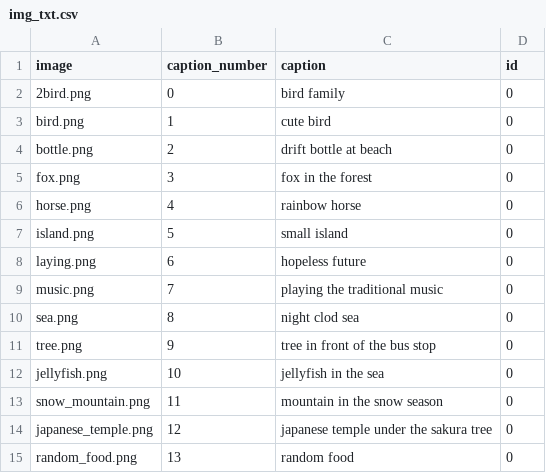
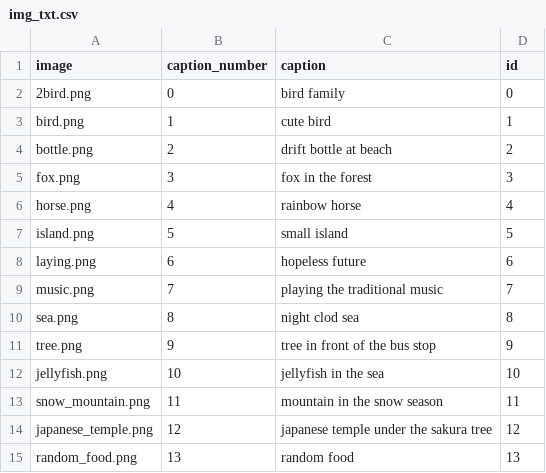
Before and after one commit to ZhangLe59151/sg-dataset, a CSV file: image/img_txt.csv, drawn as a sheet.

Commit message:
Update img_txt.csv

```diff
--- a/image/img_txt.csv
+++ b/image/img_txt.csv
@@ -2,14 +2,14 @@ image,caption_number,caption,id
 2bird.png,0,bird family,0
-bird.png,1,cute bird,0
-bottle.png,2,drift bottle at beach,0
-fox.png,3,fox in the forest,0
-horse.png,4,rainbow horse,0
-island.png,5,small island,0
-laying.png,6,hopeless future,0
-music.png,7,playing the traditional music,0
-sea.png,8,night clod sea,0
-tree.png,9,tree in front of the bus stop,0
-jellyfish.png,10,jellyfish in the sea,0
-snow_mountain.png,11,mountain in the snow season,0
-japanese_temple.png,12,japanese temple under the sakura tree,0
-random_food.png,13,random food,0
+bird.png,1,cute bird,1
+bottle.png,2,drift bottle at beach,2
+fox.png,3,fox in the forest,3
+horse.png,4,rainbow horse,4
+island.png,5,small island,5
+laying.png,6,hopeless future,6
+music.png,7,playing the traditional music,7
+sea.png,8,night clod sea,8
+tree.png,9,tree in front of the bus stop,9
+jellyfish.png,10,jellyfish in the sea,10
+snow_mountain.png,11,mountain in the snow season,11
+japanese_temple.png,12,japanese temple under the sakura tree,12
+random_food.png,13,random food,13
```
